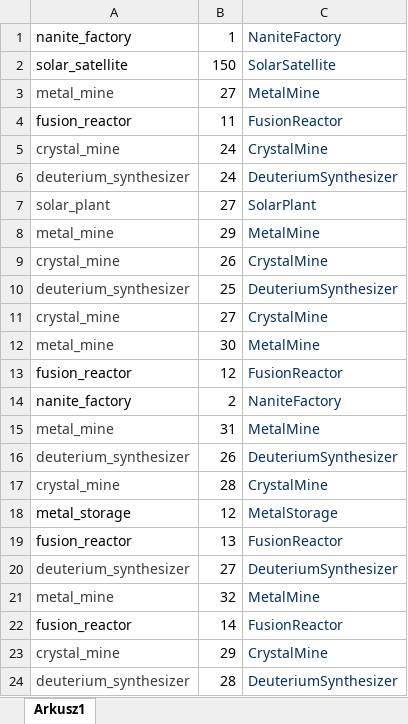
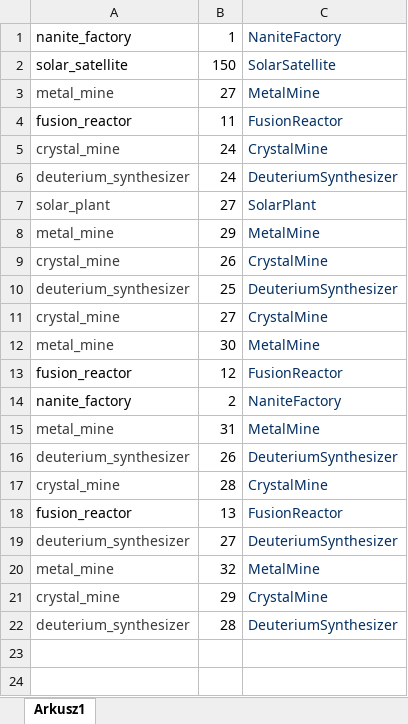
Before and after one commit to kuite/MiendzygalaktycznyProjekt, an Excel workbook: shared_build.xlsx, sheet Arkusz1, drawn as a sheet; values as stored, in another font and other column widths than the file's, no borders; charts and pictures not drawn; the diff names each change by its address in the sheet, - before the commit and + after, or states it on an @@ line.

```diff
--- a/shared_build.xlsx (sheet Arkusz1)
+++ b/shared_build.xlsx (sheet Arkusz1)
-row 18: metal_storage | 12 | MetalStorage
-row 22: fusion_reactor | 14 | FusionReactor
```
Also changed, not shown: 1 other file.
